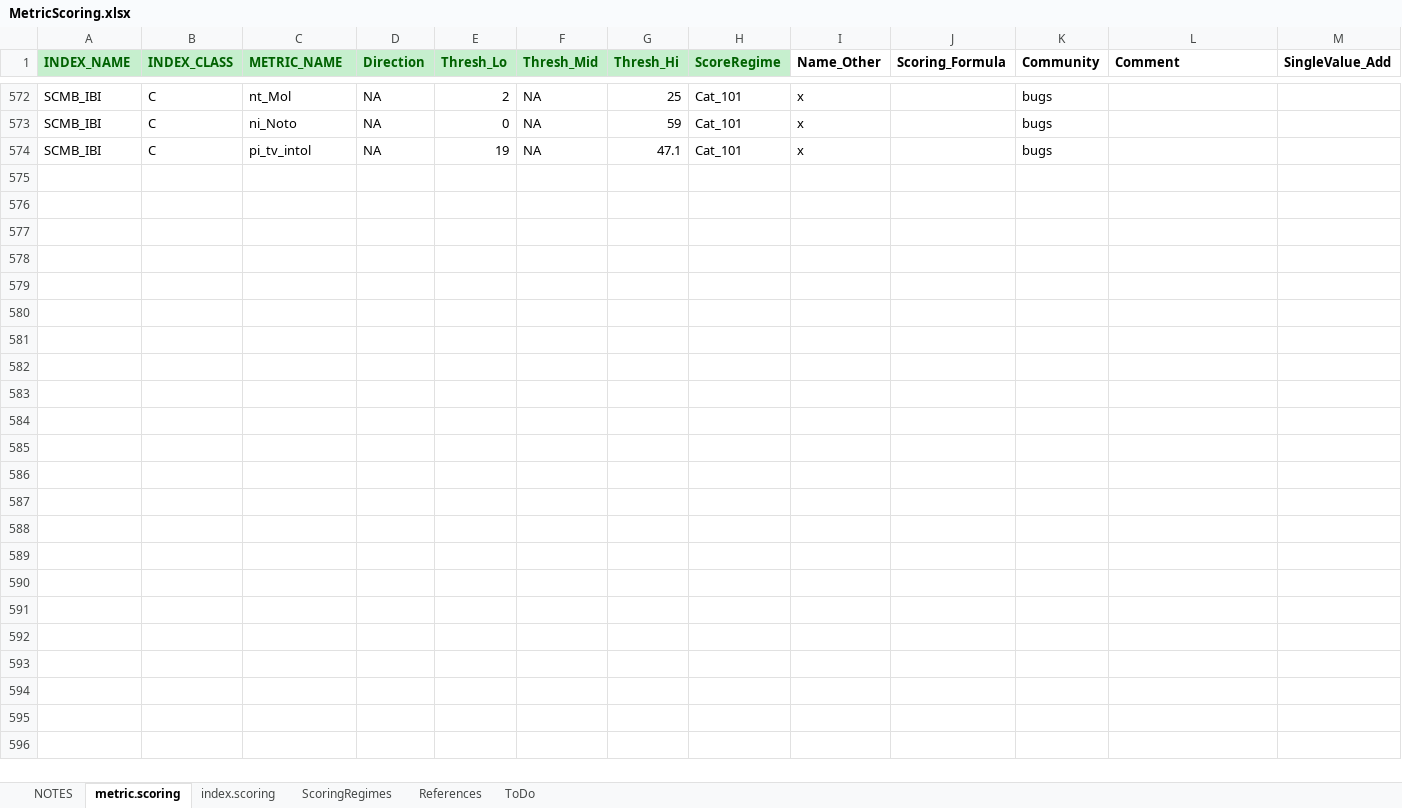
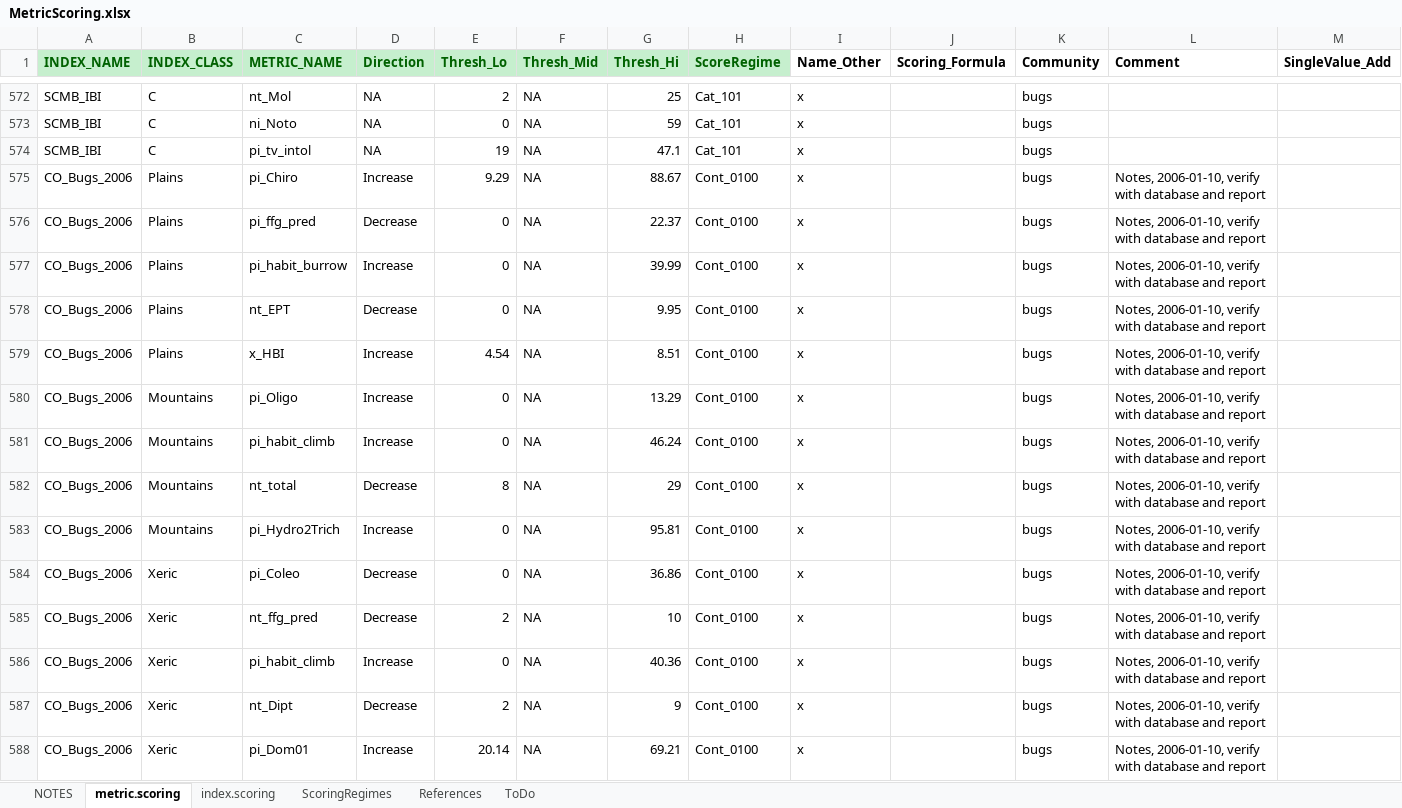
Before and after one commit to leppott/BioMonTools, an Excel workbook: inst/extdata/MetricScoring.xlsx, sheet metric.scoring, drawn as a sheet; only a part is shown, gaps mark what is left out; values as stored, in another font and other column widths than the file's, no borders; conditional formats not drawn; rows hold the shown columns only; the diff names each change by its address in the sheet, - before the commit and + after, or states it on an @@ line.

Commit message:
v1.0.0.9021
* docs: Add vignette for adding a new index, Issue #87
    + incomplete
* refactor: Add CO MMI (bugs)
    + Draft 2006, verify with report and EDAS database

```diff
--- a/inst/extdata/MetricScoring.xlsx (sheet metric.scoring)
+++ b/inst/extdata/MetricScoring.xlsx (sheet metric.scoring)
+row 575: CO_Bugs_2006 | Plains | pi_Chiro | Increase | 9.29 | NA | 88.67 | Cont_0100 | x |  | bugs | Notes, 2006-01-10, verify with database and report
+row 576: CO_Bugs_2006 | Plains | pi_ffg_pred | Decrease | 0 | NA | 22.37 | Cont_0100 | x |  | bugs | Notes, 2006-01-10, verify with database and report
+row 577: CO_Bugs_2006 | Plains | pi_habit_burrow | Increase | 0 | NA | 39.99 | Cont_0100 | x |  | bugs | Notes, 2006-01-10, verify with database and report
+row 578: CO_Bugs_2006 | Plains | nt_EPT | Decrease | 0 | NA | 9.95 | Cont_0100 | x |  | bugs | Notes, 2006-01-10, verify with database and report
+row 579: CO_Bugs_2006 | Plains | x_HBI | Increase | 4.54 | NA | 8.51 | Cont_0100 | x |  | bugs | Notes, 2006-01-10, verify with database and report
+row 580: CO_Bugs_2006 | Mountains | pi_Oligo | Increase | 0 | NA | 13.29 | Cont_0100 | x |  | bugs | Notes, 2006-01-10, verify with database and report
+row 581: CO_Bugs_2006 | Mountains | pi_habit_climb | Increase | 0 | NA | 46.24 | Cont_0100 | x |  | bugs | Notes, 2006-01-10, verify with database and report
+row 582: CO_Bugs_2006 | Mountains | nt_total | Decrease | 8 | NA | 29 | Cont_0100 | x |  | bugs | Notes, 2006-01-10, verify with database and report
+row 583: CO_Bugs_2006 | Mountains | pi_Hydro2Trich | Increase | 0 | NA | 95.81 | Cont_0100 | x |  | bugs | Notes, 2006-01-10, verify with database and report
+row 584: CO_Bugs_2006 | Xeric | pi_Coleo | Decrease | 0 | NA | 36.86 | Cont_0100 | x |  | bugs | Notes, 2006-01-10, verify with database and report
+row 585: CO_Bugs_2006 | Xeric | nt_ffg_pred | Decrease | 2 | NA | 10 | Cont_0100 | x |  | bugs | Notes, 2006-01-10, verify with database and report
+row 586: CO_Bugs_2006 | Xeric | pi_habit_climb | Increase | 0 | NA | 40.36 | Cont_0100 | x |  | bugs | Notes, 2006-01-10, verify with database and report
+row 587: CO_Bugs_2006 | Xeric | nt_Dipt | Decrease | 2 | NA | 9 | Cont_0100 | x |  | bugs | Notes, 2006-01-10, verify with database and report
+row 588: CO_Bugs_2006 | Xeric | pi_Dom01 | Increase | 20.14 | NA | 69.21 | Cont_0100 | x |  | bugs | Notes, 2006-01-10, verify with database and report
```
Also changed, not shown: sheet index.scoring, sheet References, sheet NOTES, 5 other files.
